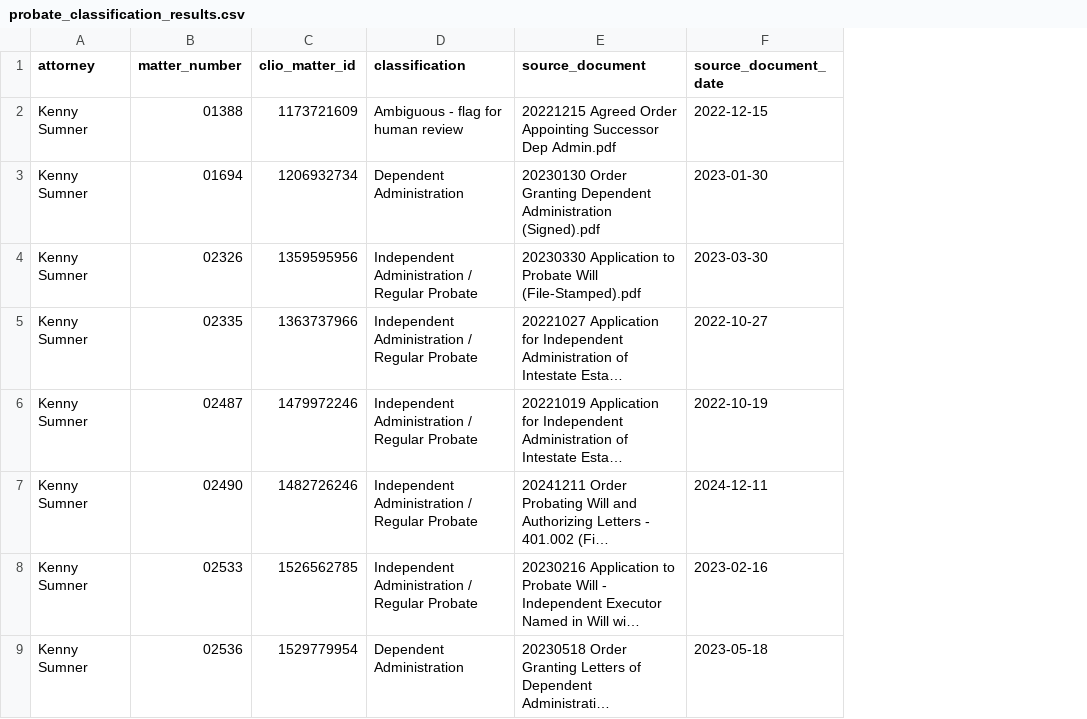
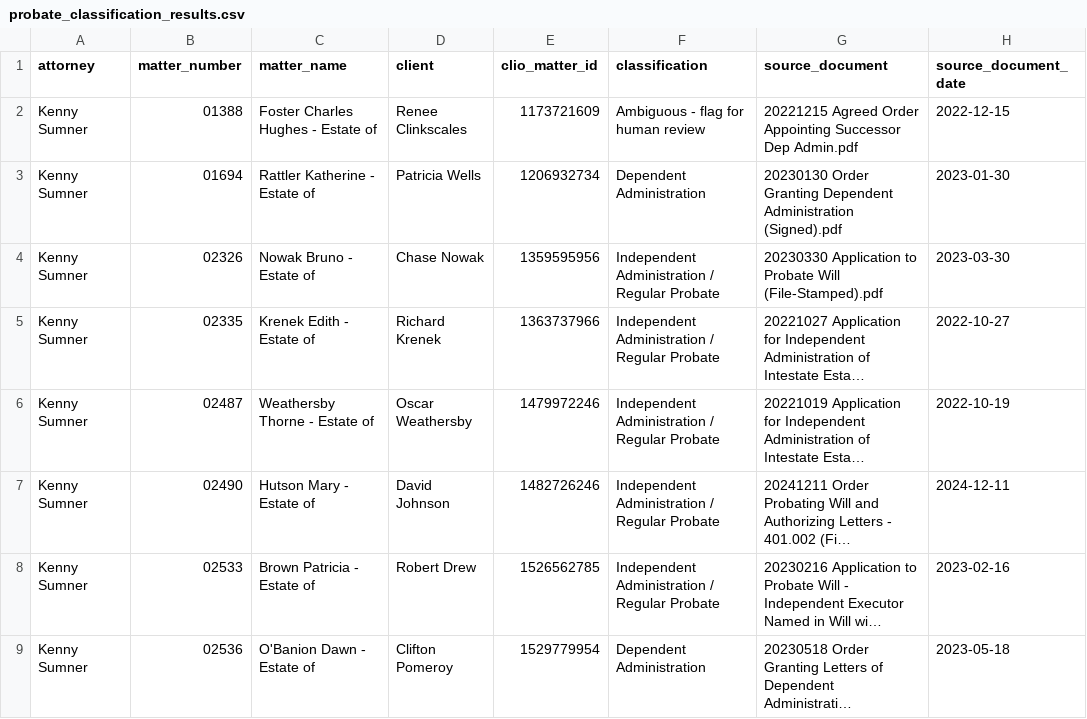
Before and after one commit to nicknoe09/Clio-mcp-server, a CSV file: audit/probate_classification_results.csv, drawn as a sheet; only a part is shown; long unchanged cells end in …; the diff names each change by its address in the sheet, - before the commit and + after, or states it on an @@ line.

```diff
--- a/audit/probate_classification_results.csv
+++ b/audit/probate_classification_results.csv
+column C (matter_name), rows 2-9: Foster Charles Hughes - Estate of | Rattler Katherine - Estate of | Nowak Bruno - Estate of | Krenek Edith - Estate of | Weathersby Thorne - Estate of | Hutson Mary - Estate of | Brown Patricia - Estate of | O'Banion Dawn - Estate of
+column D (client), rows 2-9: Renee Clinkscales | Patricia Wells | Chase Nowak | Richard Krenek | Oscar Weathersby | David Johnson | Robert Drew | Clifton Pomeroy
```
Also changed, not shown: 1 other file.
